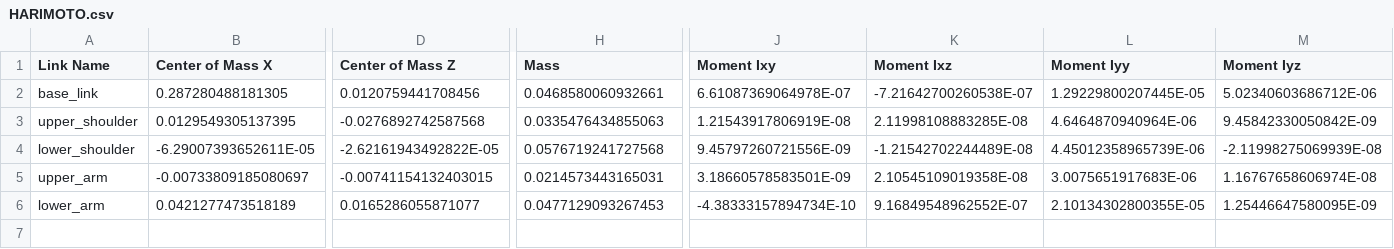
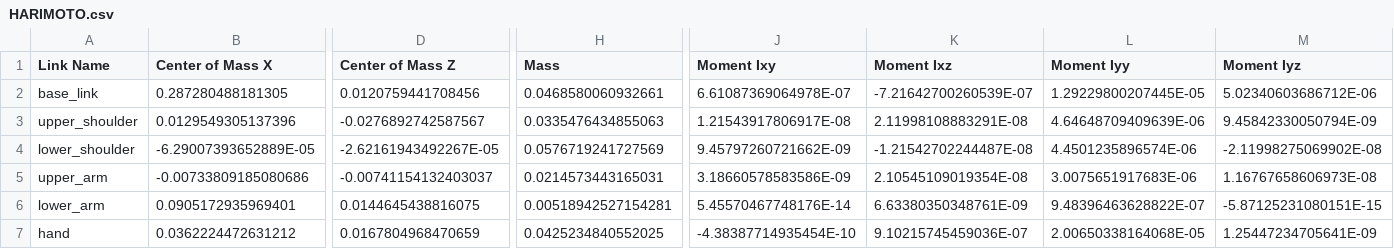
Before and after one commit to Michi-Tsubaki/ping-pong-robot, a CSV file: src/HARIMOTO/urdf/HARIMOTO.csv, drawn as a sheet; only a part is shown, gaps mark what is left out; rows hold the shown columns only; the diff covers the shown part only; the diff names each change by its address in the sheet, - before the commit and + after, or states it on an @@ line.

Commit message:
add HARIMOTO

```diff
--- a/src/HARIMOTO/urdf/HARIMOTO.csv
+++ b/src/HARIMOTO/urdf/HARIMOTO.csv
-K2 (Moment Ixz): -7.21642700260538E-07
+K2 (Moment Ixz): -7.21642700260539E-07
-B3 (Center of Mass X): 0.0129549305137395
+B3 (Center of Mass X): 0.0129549305137396
-D3 (Center of Mass Z): -0.0276892742587568
+D3 (Center of Mass Z): -0.0276892742587567
-J3 (Moment Ixy): 1.21543917806919E-08
+J3 (Moment Ixy): 1.21543917806917E-08
-K3 (Moment Ixz): 2.11998108883285E-08
+K3 (Moment Ixz): 2.11998108883291E-08
-L3 (Moment Iyy): 4.6464870940964E-06
+L3 (Moment Iyy): 4.64648709409639E-06
-M3 (Moment Iyz): 9.45842330050842E-09
+M3 (Moment Iyz): 9.45842330050794E-09
-B4 (Center of Mass X): -6.29007393652611E-05
+B4 (Center of Mass X): -6.29007393652889E-05
-D4 (Center of Mass Z): -2.62161943492822E-05
+D4 (Center of Mass Z): -2.62161943492267E-05
-H4 (Mass): 0.0576719241727568
+H4 (Mass): 0.0576719241727569
-J4 (Moment Ixy): 9.45797260721556E-09
+J4 (Moment Ixy): 9.45797260721662E-09
-K4 (Moment Ixz): -1.21542702244489E-08
+K4 (Moment Ixz): -1.21542702244487E-08
-L4 (Moment Iyy): 4.45012358965739E-06
+L4 (Moment Iyy): 4.4501235896574E-06
-M4 (Moment Iyz): -2.11998275069939E-08
+M4 (Moment Iyz): -2.11998275069902E-08
-B5 (Center of Mass X): -0.00733809185080697
+B5 (Center of Mass X): -0.00733809185080686
-D5 (Center of Mass Z): -0.00741154132403015
+D5 (Center of Mass Z): -0.00741154132403037
-J5 (Moment Ixy): 3.18660578583501E-09
+J5 (Moment Ixy): 3.18660578583586E-09
-K5 (Moment Ixz): 2.10545109019358E-08
+K5 (Moment Ixz): 2.10545109019354E-08
-M5 (Moment Iyz): 1.16767658606974E-08
+M5 (Moment Iyz): 1.16767658606973E-08
-B6 (Center of Mass X): 0.0421277473518189
+B6 (Center of Mass X): 0.0905172935969401
-D6 (Center of Mass Z): 0.0165286055871077
+D6 (Center of Mass Z): 0.0144645438816075
-H6 (Mass): 0.0477129093267453
+H6 (Mass): 0.00518942527154281
-J6 (Moment Ixy): -4.38333157894734E-10
+J6 (Moment Ixy): 5.45570467748176E-14
-K6 (Moment Ixz): 9.16849548962552E-07
+K6 (Moment Ixz): 6.63380350348761E-09
-L6 (Moment Iyy): 2.10134302800355E-05
+L6 (Moment Iyy): 9.48396463628822E-07
-M6 (Moment Iyz): 1.25446647580095E-09
+M6 (Moment Iyz): -5.87125231080151E-15
+row 7: hand | 0.0362224472631212 | 0.0167804968470659 | 0.0425234840552025 | -4.38387714935454E-10 | 9.10215745459036E-07 | 2.00650338164068E-05 | 1.25447234705641E-09
```
Also changed, not shown: 9 edited cells elsewhere in this file, 8 other files.
